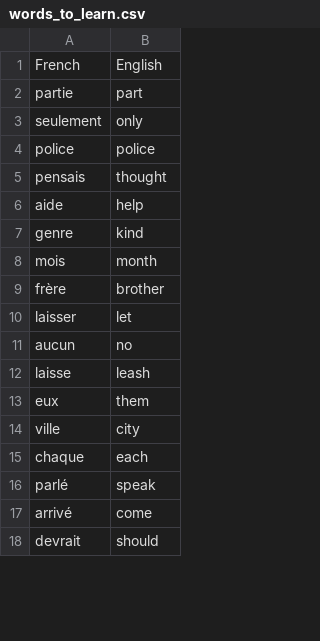
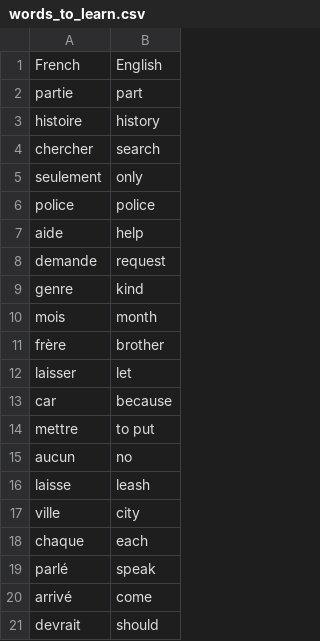
Before and after one commit to DeepanshuSarawagi/python, a CSV file: 100DaysOfPython/Day31/FlashcardCapstoneProject/data/words_to_learn.csv, drawn as a sheet; only a part is shown; the diff covers the shown part only.

```diff
--- a/100DaysOfPython/Day31/FlashcardCapstoneProject/data/words_to_learn.csv
+++ b/100DaysOfPython/Day31/FlashcardCapstoneProject/data/words_to_learn.csv
@@ -2,6 +2,8 @@ French,English
 partie,part
+histoire,history
+chercher,search
 seulement,only
 police,police
-pensais,thought
 aide,help
+demande,request
 genre,kind
@@ -10,5 +12,6 @@ frère,brother
 laisser,let
+car,because
+mettre,to put
 aucun,no
 laisse,leash
-eux,them
 ville,city
```
Also changed, not shown: 13 added rows and 15 removed rows elsewhere in this file, 1 other file.
